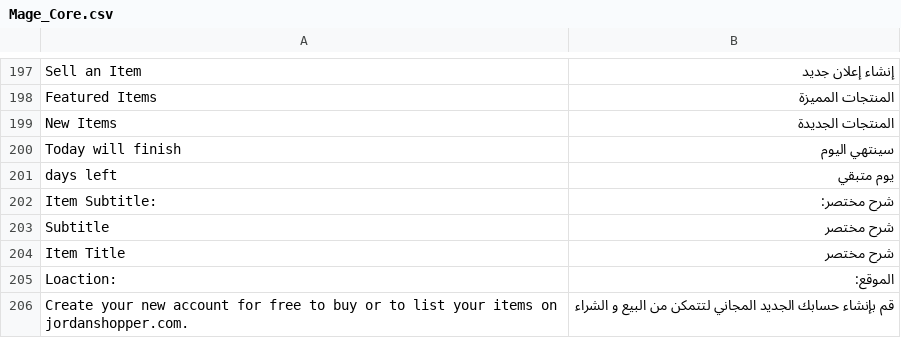
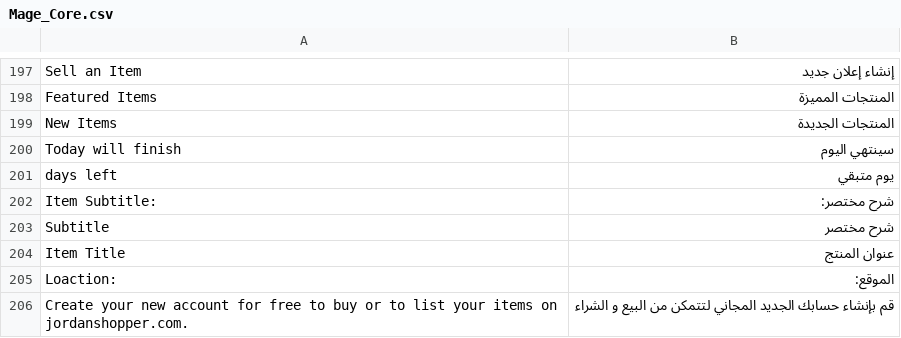
Before and after one commit to ahmadhattab/ebay, a CSV file: app/locale/ar_SA/Mage_Core.csv, drawn as a sheet; only a part is shown, gaps mark what is left out.

```diff
--- a/app/locale/ar_SA/Mage_Core.csv
+++ b/app/locale/ar_SA/Mage_Core.csv
@@ -203,3 +203,3 @@
 "Subtitle","شرح مختصر"
-"Item Title","شرح مختصر"
+"Item Title","عنوان المنتج"
 "Loaction:","الموقع:"
```
Also changed, not shown: 3 other files.
